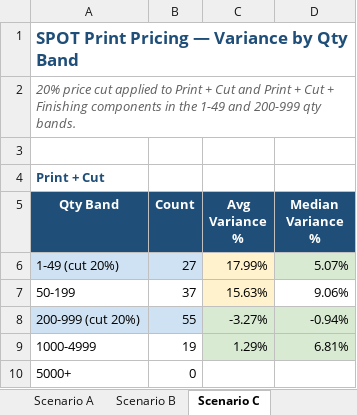
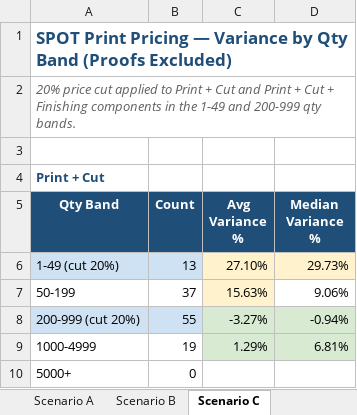
Before and after one commit to ariley-111/SPOT-Cloud-R2.0, an Excel workbook: analysis/SPOT_Print_WhatIf_Scenarios.xlsx, sheet Scenario C, drawn as a sheet; values as stored, in another font and other column widths than the file's, no borders; charts and pictures not drawn; the diff names each change by its address in the sheet, - before the commit and + after, or states it on an @@ line.

```diff
--- a/analysis/SPOT_Print_WhatIf_Scenarios.xlsx (sheet Scenario C)
+++ b/analysis/SPOT_Print_WhatIf_Scenarios.xlsx (sheet Scenario C)
-A1 (Qty Band): …Qty Band
+A1 (Qty Band): …Qty Band (Proofs Excluded)
-B6 (Count): 27
+B6 (Count): 13
-C6 (Avg Variance %): 17.99%
+C6 (Avg Variance %): 27.10%
-D6 (Median Variance %): 5.07%
+D6 (Median Variance %): 29.73%
-D6 fill: #D9EAD3
+D6 fill: #FFF2CC
```
Also changed, not shown: sheet Scenario Comparison, sheet Scenario B, sheet Current (v3 Corrected Baseline), sheet Scenario A, sheet Recommendation, backend/static_assets/SPOT_Print_WhatIf_Scenarios.xlsx, 1 other file.
